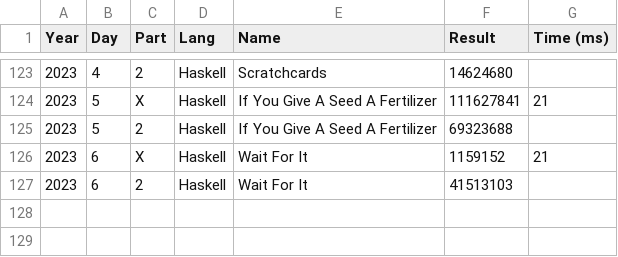
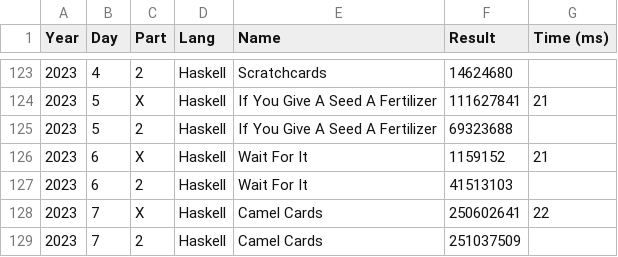
Before and after one commit to vvulpes0/AOC, a CSV file: timings.csv, drawn as a sheet; only a part is shown, gaps mark what is left out.

```diff
--- a/timings.csv
+++ b/timings.csv
@@ -127 +127,3 @@ Year,Day,Part,Lang,Name,Result,Time (ms)
 2023,6,2,Haskell,Wait For It,41513103,
+2023,7,X,Haskell,Camel Cards,250602641,22
+2023,7,2,Haskell,Camel Cards,251037509,
```
Also changed, not shown: 1 other file.
